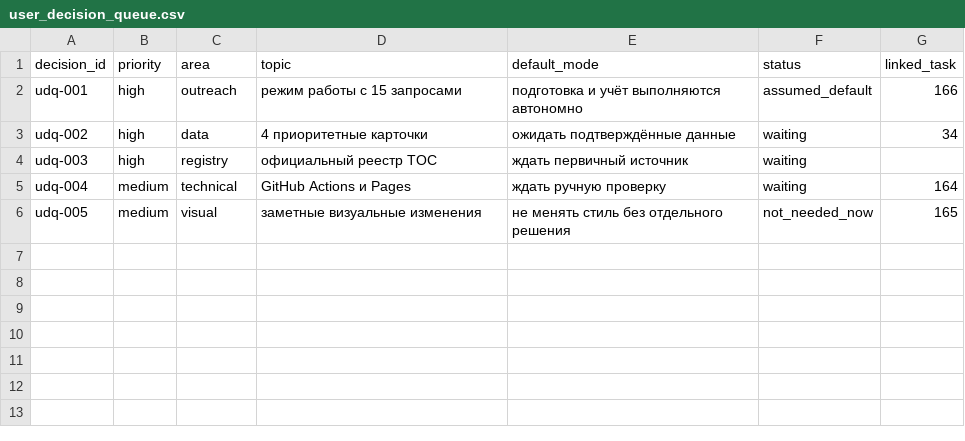
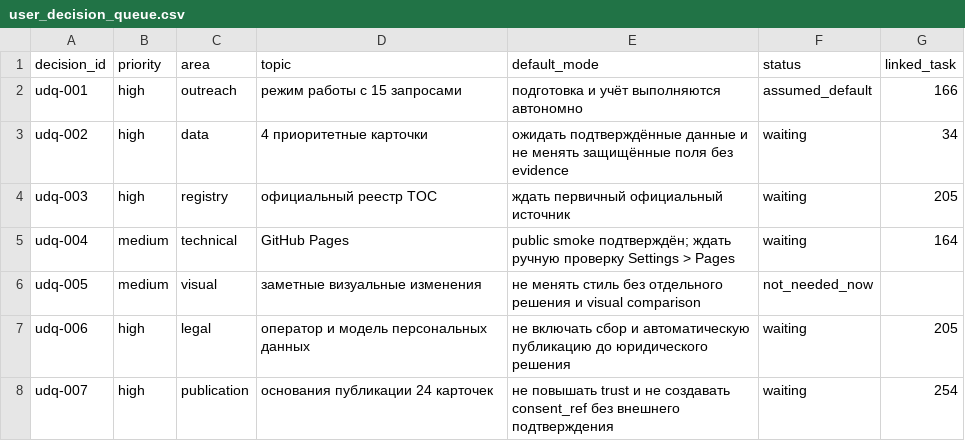
Before and after one commit to deputat36/tosborisoglebsk.github.io, a CSV file: data/user_decision_queue.csv, drawn as a sheet.

Commit message:
Синхронизировать очередь решений с открытыми блокерами

```diff
--- a/data/user_decision_queue.csv
+++ b/data/user_decision_queue.csv
@@ -2,5 +2,7 @@ decision_id,priority,area,topic,default_mode,status,linked_task
 udq-001,high,outreach,"режим работы с 15 запросами","подготовка и учёт выполняются автономно",assumed_default,166
-udq-002,high,data,"4 приоритетные карточки","ожидать подтверждённые данные",waiting,34
-udq-003,high,registry,"официальный реестр ТОС","ждать первичный источник",waiting,
-udq-004,medium,technical,"GitHub Actions и Pages","ждать ручную проверку",waiting,164
-udq-005,medium,visual,"заметные визуальные изменения","не менять стиль без отдельного решения",not_needed_now,165
+udq-002,high,data,"4 приоритетные карточки","ожидать подтверждённые данные и не менять защищённые поля без evidence",waiting,34
+udq-003,high,registry,"официальный реестр ТОС","ждать первичный официальный источник",waiting,205
+udq-004,medium,technical,"GitHub Pages","public smoke подтверждён; ждать ручную проверку Settings > Pages",waiting,164
+udq-005,medium,visual,"заметные визуальные изменения","не менять стиль без отдельного решения и visual comparison",not_needed_now,
+udq-006,high,legal,"оператор и модель персональных данных","не включать сбор и автоматическую публикацию до юридического решения",waiting,205
+udq-007,high,publication,"основания публикации 24 карточек","не повышать trust и не создавать consent_ref без внешнего подтверждения",waiting,254
```
